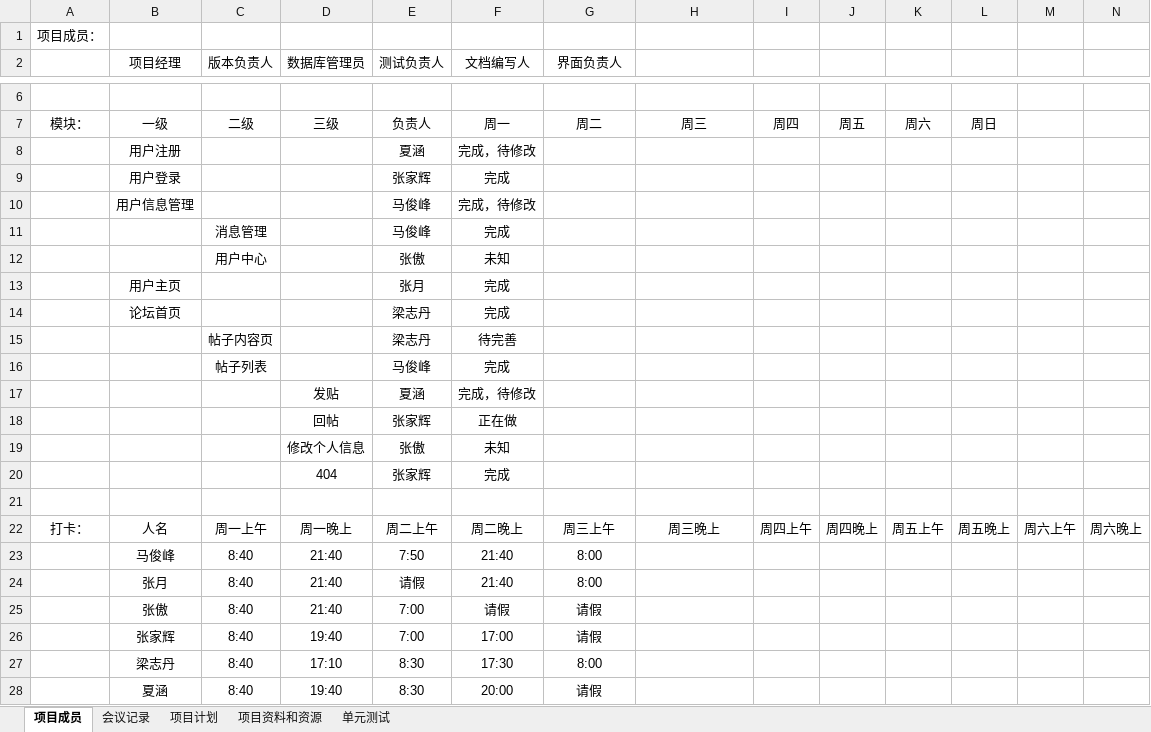
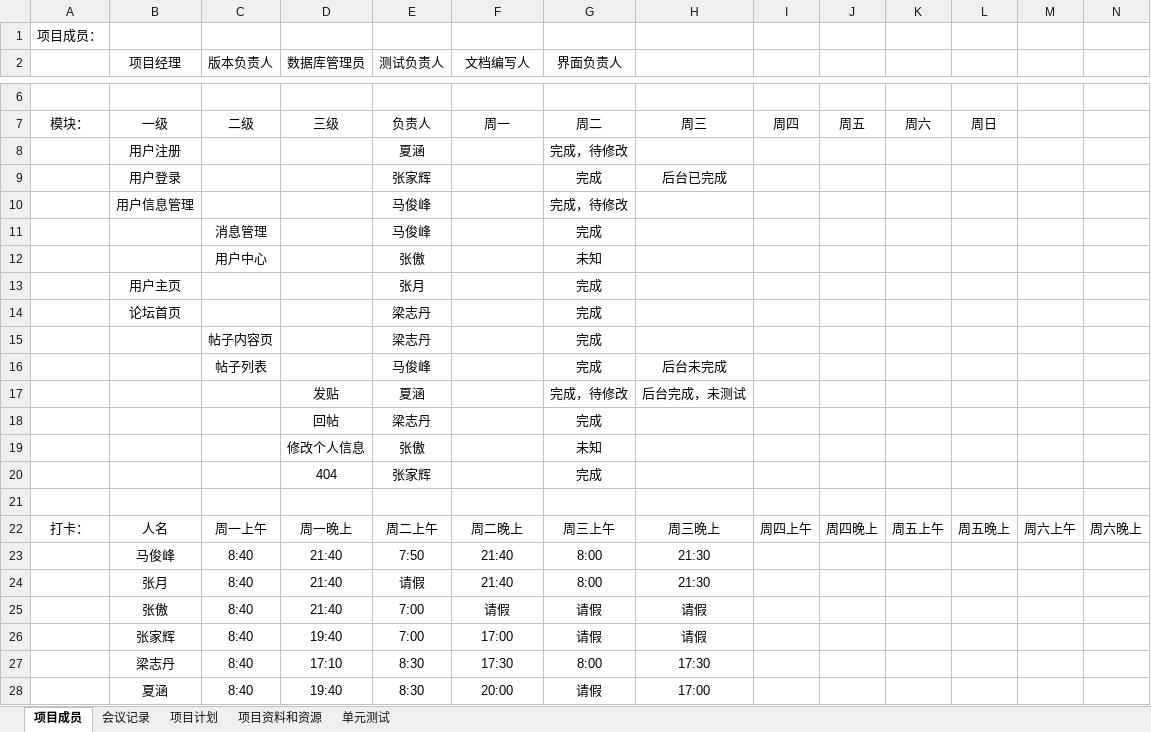
Before and after one commit to zermjin/BBS, an Excel workbook: 二组/第二组.xlsx, sheet 项目成员, drawn as a sheet; only a part is shown, gaps mark what is left out; values as stored, in another font and other column widths than the file's, no borders; removed rows and columns are numbered as before the commit, all else as after; rows hold the shown columns only; the diff names each change by its address in the sheet, - before the commit and + after, or states it on an @@ line.

```diff
--- a/二组/第二组.xlsx (sheet 项目成员)
+++ b/二组/第二组.xlsx (sheet 项目成员)
-F8 (文档编写人): 完成，待修改
+F8 (文档编写人): (empty)
-G8 (界面负责人): (empty)
+G8 (界面负责人): 完成，待修改
-row 9:  | 用户登录 |  |  | 张家辉 | 完成
-row 10:  | 用户信息管理 |  |  | 马俊峰 | 完成，待修改
-row 11:  |  | 消息管理 |  | 马俊峰 | 完成
-row 12:  |  | 用户中心 |  | 张傲 | 未知
-row 13:  | 用户主页 |  |  | 张月 | 完成
-row 14:  | 论坛首页 |  |  | 梁志丹 | 完成
-row 15:  |  | 帖子内容页 |  | 梁志丹 | 待完善
-row 16:  |  | 帖子列表 |  | 马俊峰 | 完成
-row 17:  |  |  | 发贴 | 夏涵 | 完成，待修改
-row 18:  |  |  | 回帖 | 张家辉 | 正在做
-row 19:  |  |  | 修改个人信息 | 张傲 | 未知
-row 20:  |  |  | 404 | 张家辉 | 完成
+row 9:  | 用户登录 |  |  | 张家辉 |  | 完成 | 后台已完成
+row 10:  | 用户信息管理 |  |  | 马俊峰 |  | 完成，待修改
+row 11:  |  | 消息管理 |  | 马俊峰 |  | 完成
+row 12:  |  | 用户中心 |  | 张傲 |  | 未知
+row 13:  | 用户主页 |  |  | 张月 |  | 完成
+row 14:  | 论坛首页 |  |  | 梁志丹 |  | 完成
+row 15:  |  | 帖子内容页 |  | 梁志丹 |  | 完成
+row 16:  |  | 帖子列表 |  | 马俊峰 |  | 完成 | 后台未完成
+row 17:  |  |  | 发贴 | 夏涵 |  | 完成，待修改 | 后台完成，未测试
+row 18:  |  |  | 回帖 | 梁志丹 |  | 完成
+row 19:  |  |  | 修改个人信息 | 张傲 |  | 未知
+row 20:  |  |  | 404 | 张家辉 |  | 完成
-H23:H24: (empty)
+H23:H24: 21:30
-H25:H26: (empty)
+H25:H26: 请假
-H27: (empty)
+H27: 17:30
-H28: (empty)
+H28: 17:00
```
Also changed, not shown: sheet 单元测试, sheet 项目计划, sheet 会议记录, 1 other file.
